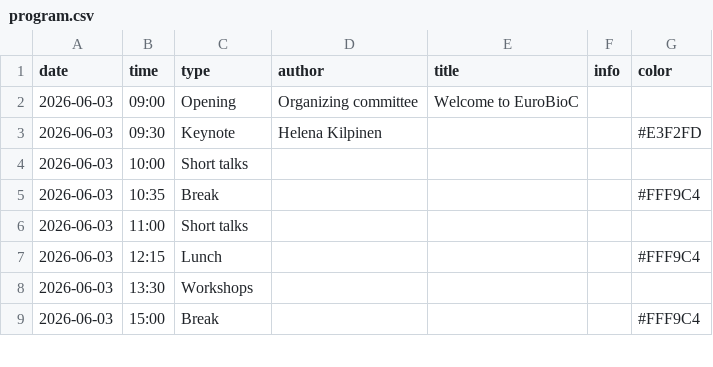
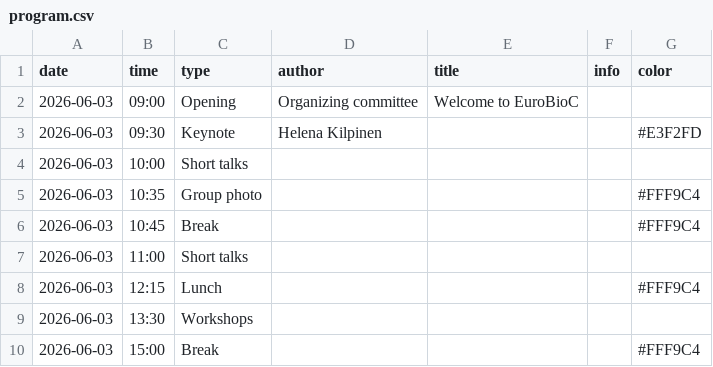
Before and after one commit to Bioconductor/EuroBioC2026, a CSV file: data/program.csv, drawn as a sheet; only a part is shown.

Commit message:
Add group photo time

```diff
--- a/data/program.csv
+++ b/data/program.csv
@@ -4,3 +4,4 @@ date,time,type,author,title,info,color
 2026-06-03,10:00,Short talks,,,,
-2026-06-03,10:35,Break,,,,#FFF9C4
+2026-06-03,10:35,Group photo,,,,#FFF9C4
+2026-06-03,10:45,Break,,,,#FFF9C4
 2026-06-03,11:00,Short talks,,,,
```
